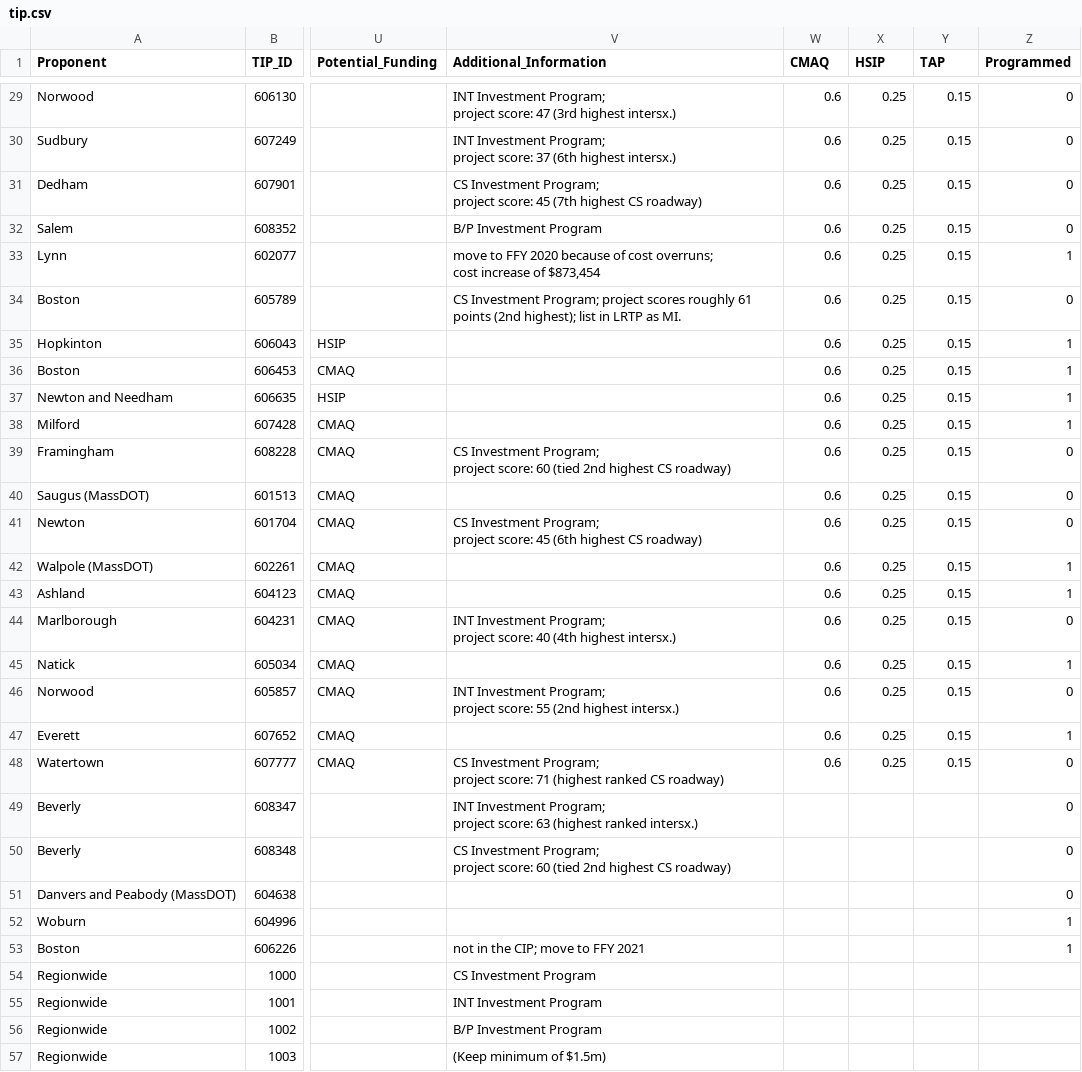
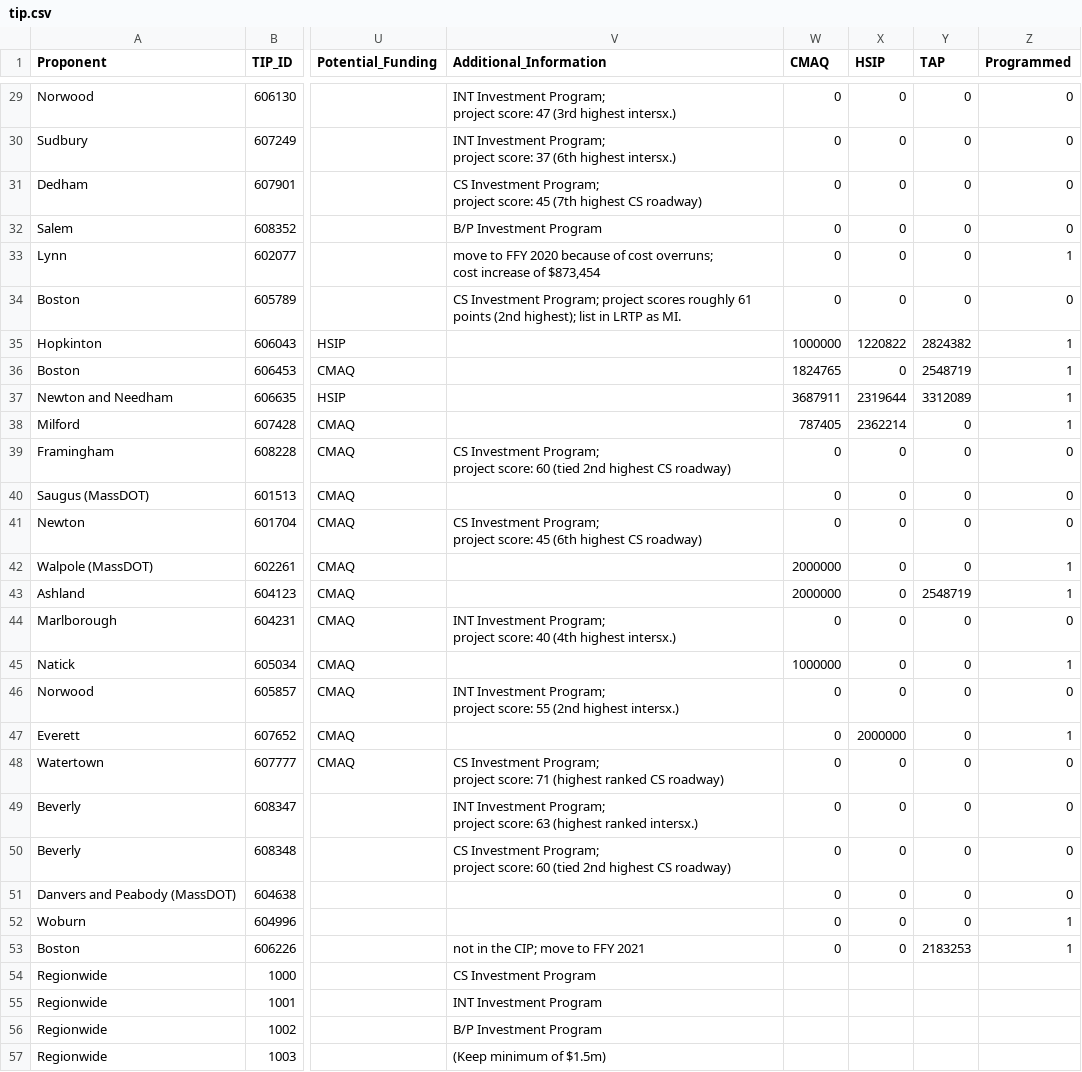
Before and after one commit to bzjin/TIP-Funding, a CSV file: tip.csv, drawn as a sheet; only a part is shown, gaps mark what is left out; the diff covers the shown part only; the diff names each change by its address in the sheet, - before the commit and + after, or states it on an @@ line.

```diff
--- a/tip.csv
+++ b/tip.csv
-W29:W34 (CMAQ): 0.6
+W29:W34 (CMAQ): 0
-X29:X34 (HSIP): 0.25
+X29:X34 (HSIP): 0
-Y29:Y34 (TAP): 0.15
+Y29:Y34 (TAP): 0
-W35 (CMAQ): 0.6
+W35 (CMAQ): 1000000
-X35 (HSIP): 0.25
+X35 (HSIP): 1220822
-Y35 (TAP): 0.15
+Y35 (TAP): 2824382
-W36 (CMAQ): 0.6
+W36 (CMAQ): 1824765
-X36 (HSIP): 0.25
+X36 (HSIP): 0
-Y36 (TAP): 0.15
+Y36 (TAP): 2548719
-W37 (CMAQ): 0.6
+W37 (CMAQ): 3687911
-X37 (HSIP): 0.25
+X37 (HSIP): 2319644
-Y37 (TAP): 0.15
+Y37 (TAP): 3312089
-W38 (CMAQ): 0.6
+W38 (CMAQ): 787405
-X38 (HSIP): 0.25
+X38 (HSIP): 2362214
-Y38:Y42 (TAP): 0.15
+Y38:Y42 (TAP): 0
-W39:W41 (CMAQ): 0.6
+W39:W41 (CMAQ): 0
-X39:X46 (HSIP): 0.25
+X39:X46 (HSIP): 0
-W42:W43 (CMAQ): 0.6
+W42:W43 (CMAQ): 2000000
-Y43 (TAP): 0.15
+Y43 (TAP): 2548719
-W44 (CMAQ): 0.6
+W44 (CMAQ): 0
-Y44:Y48 (TAP): 0.15
+Y44:Y48 (TAP): 0
-W45 (CMAQ): 0.6
+W45 (CMAQ): 1000000
-W46:W48 (CMAQ): 0.6
+W46:W48 (CMAQ): 0
-X47 (HSIP): 0.25
+X47 (HSIP): 2000000
-X48 (HSIP): 0.25
+X48 (HSIP): 0
-W49:W53 (CMAQ): (empty)
+W49:W53 (CMAQ): 0
-X49:X53 (HSIP): (empty)
+X49:X53 (HSIP): 0
-Y49:Y52 (TAP): (empty)
+Y49:Y52 (TAP): 0
-Y53 (TAP): (empty)
+Y53 (TAP): 2183253
```
Also changed, not shown: 81 edited cells elsewhere in this file, 1 other file.
